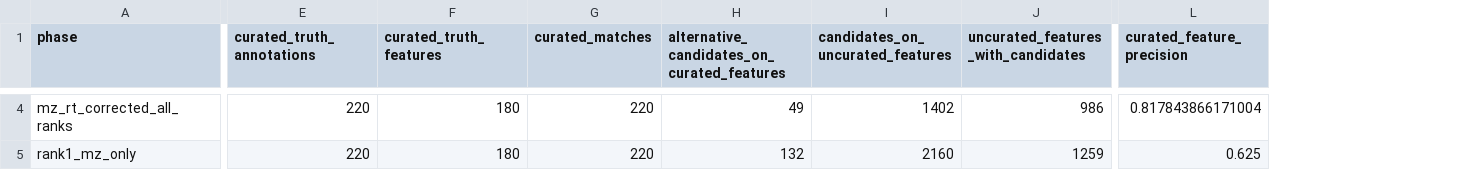
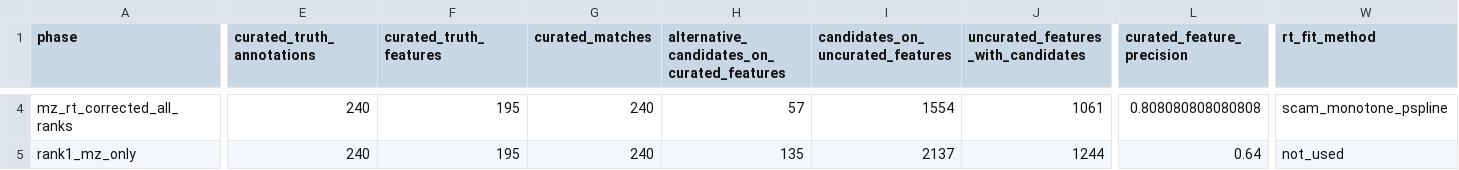
Before and after one commit to EuracBiomedicalResearch/Lipidomics-Processing-Workflow, a CSV file: applications/exercise_study/positive/objects/exercise_annotation_metrics_pos.csv, drawn as a sheet; only a part is shown, gaps mark what is left out; the diff covers the shown part only; the diff names each change by its address in the sheet, - before the commit and + after, or states it on an @@ line.

```diff
--- a/applications/exercise_study/positive/objects/exercise_annotation_metrics_pos.csv
+++ b/applications/exercise_study/positive/objects/exercise_annotation_metrics_pos.csv
+column W (rt_fit_method), rows 4-5: scam_monotone_pspline | not_used
-E4:E5 (curated_truth_annotations): 220
+E4:E5 (curated_truth_annotations): 240
-F4:F5 (curated_truth_features): 180
+F4:F5 (curated_truth_features): 195
-G4:G5 (curated_matches): 220
+G4:G5 (curated_matches): 240
-H4: 49
+H4: 57
-I4 (candidates_on_uncurated_features): 1402
+I4 (candidates_on_uncurated_features): 1554
-J4: 986
+J4: 1061
-L4 (curated_feature_precision): 0.817843866171004
+L4 (curated_feature_precision): 0.808080808080808
-H5: 132
+H5: 135
-I5 (candidates_on_uncurated_features): 2160
+I5 (candidates_on_uncurated_features): 2137
-J5: 1259
+J5: 1244
-L5 (curated_feature_precision): 0.625
+L5 (curated_feature_precision): 0.64
```
Also changed, not shown: 132 edited cells elsewhere in this file, applications/exercise_study/negative/objects/exercise_annotation_metrics_neg.csv, applications/exercise_study/negative/objects/exercise_truth_annotations_manual_neg.csv, 6 other files.
